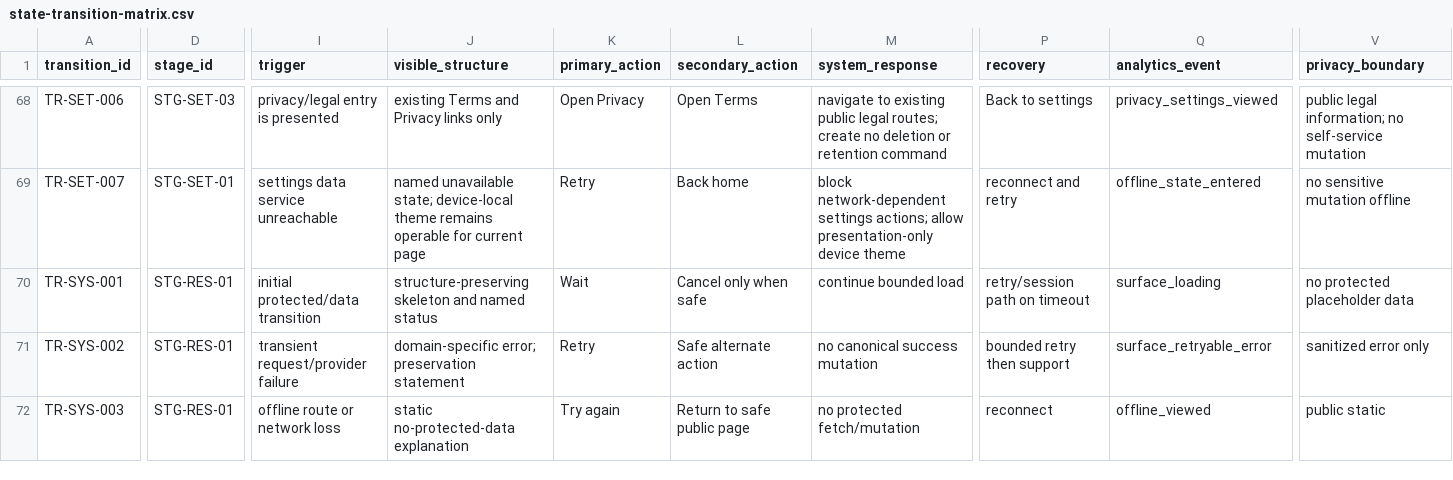
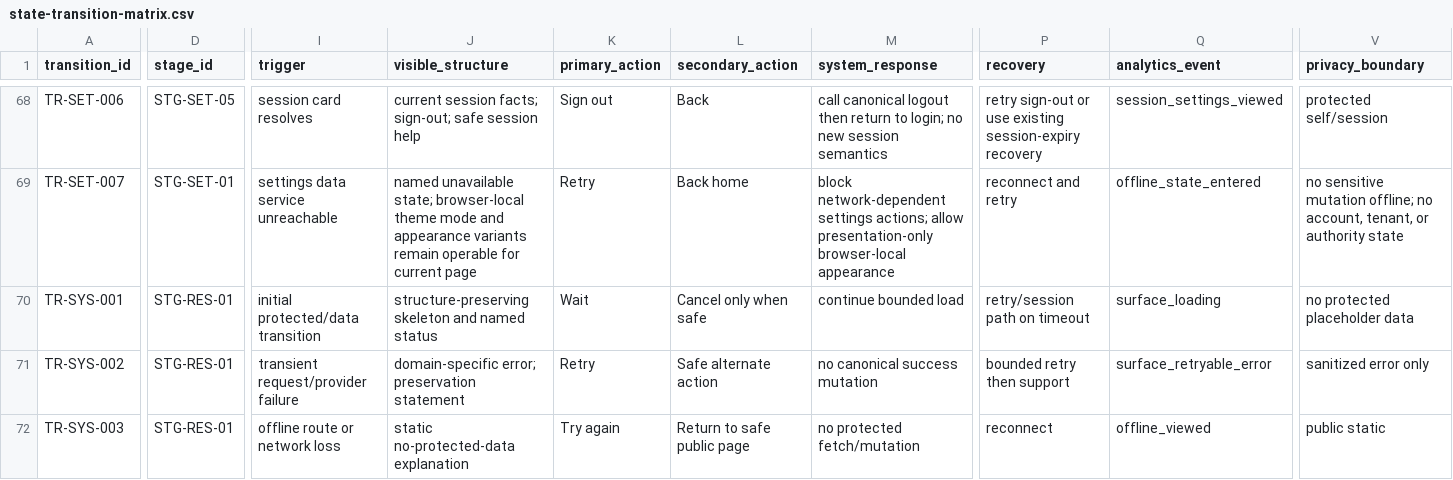
Before and after one commit to authorityclosers/authority-closers-platform, a CSV file: docs/workflows/v0.1-alpha-experience/02-ux-state-spec/state-transition-matrix.csv, drawn as a sheet; only a part is shown, gaps mark what is left out; the diff covers the shown part only; the diff names each change by its address in the sheet, - before the commit and + after, or states it on an @@ line.

Commit message:
feat(learner): structure settings control center

```diff
--- a/docs/workflows/v0.1-alpha-experience/02-ux-state-spec/state-transition-matrix.csv
+++ b/docs/workflows/v0.1-alpha-experience/02-ux-state-spec/state-transition-matrix.csv
-D68 (stage_id): STG-SET-03
+D68 (stage_id): STG-SET-05
-I68 (trigger): privacy/legal entry is presented
+I68 (trigger): session card resolves
-J68 (visible_structure): existing Terms and Privacy links only
+J68 (visible_structure): current session facts; sign-out; safe session help
-K68 (primary_action): Open Privacy
+K68 (primary_action): Sign out
-L68 (secondary_action): Open Terms
+L68 (secondary_action): Back
-M68 (system_response): navigate to existing public legal routes; create no deletion or retention command
+M68 (system_response): call canonical logout then return to login; no new session semantics
-P68 (recovery): Back to settings
+P68 (recovery): retry sign-out or use existing session-expiry recovery
-Q68 (analytics_event): privacy_settings_viewed
+Q68 (analytics_event): session_settings_viewed
-V68 (privacy_boundary): public legal information; no self-service mutation
+V68 (privacy_boundary): protected self/session
-J69 (visible_structure): …unavailable state; device-local theme remains operable for…
+J69 (visible_structure): …unavailable state; browser-local theme mode and appearance variants remain operable for…
-M69 (system_response): …allow presentation-only device theme
+M69 (system_response): …allow presentation-only browser-local appearance
-V69 (privacy_boundary): …sensitive mutation offline
+V69 (privacy_boundary): …sensitive mutation offline; no account, tenant, or authority state
```
Also changed, not shown: 37 edited cells elsewhere in this file, docs/workflows/learner-product-v1/06-screen-family-v0.1-alpha/02-ux-state-spec/state-transition-matrix.csv, 43 other files.
